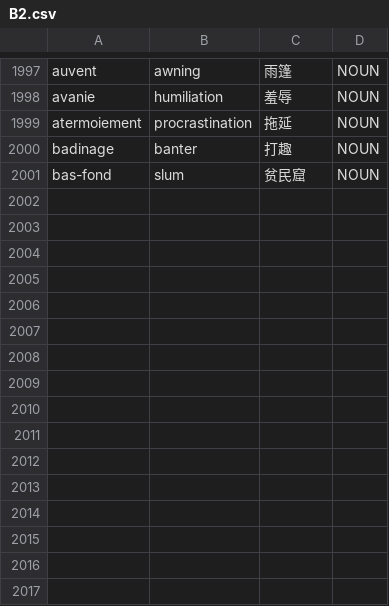
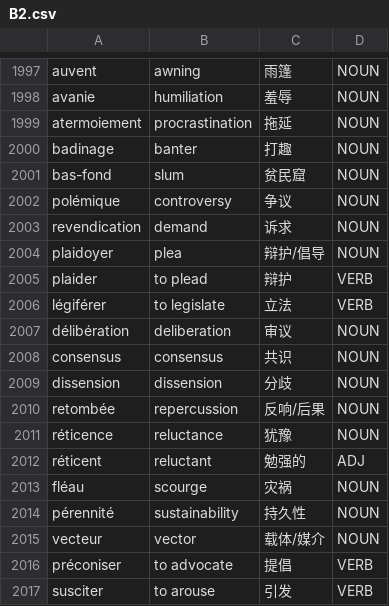
Before and after one commit to Jonathangadeaharder/VocabLevels, a CSV file: french/B2.csv, drawn as a sheet; only a part is shown, gaps mark what is left out.

```diff
--- a/french/B2.csv
+++ b/french/B2.csv
@@ -2001 +2001,17 @@ badinage,banter,打趣,NOUN
 bas-fond,slum,贫民窟,NOUN
+polémique,controversy,争议,NOUN
+revendication,demand,诉求,NOUN
+plaidoyer,plea,辩护/倡导,NOUN
+plaider,to plead,辩护,VERB
+légiférer,to legislate,立法,VERB
+délibération,deliberation,审议,NOUN
+consensus,consensus,共识,NOUN
+dissension,dissension,分歧,NOUN
+retombée,repercussion,反响/后果,NOUN
+réticence,reluctance,犹豫,NOUN
+réticent,reluctant,勉强的,ADJ
+fléau,scourge,灾祸,NOUN
+pérennité,sustainability,持久性,NOUN
+vecteur,vector,载体/媒介,NOUN
+préconiser,to advocate,提倡,VERB
+susciter,to arouse,引发,VERB
```
Also changed, not shown: chinese/A1.csv, french/A2.csv, 18 other files.
